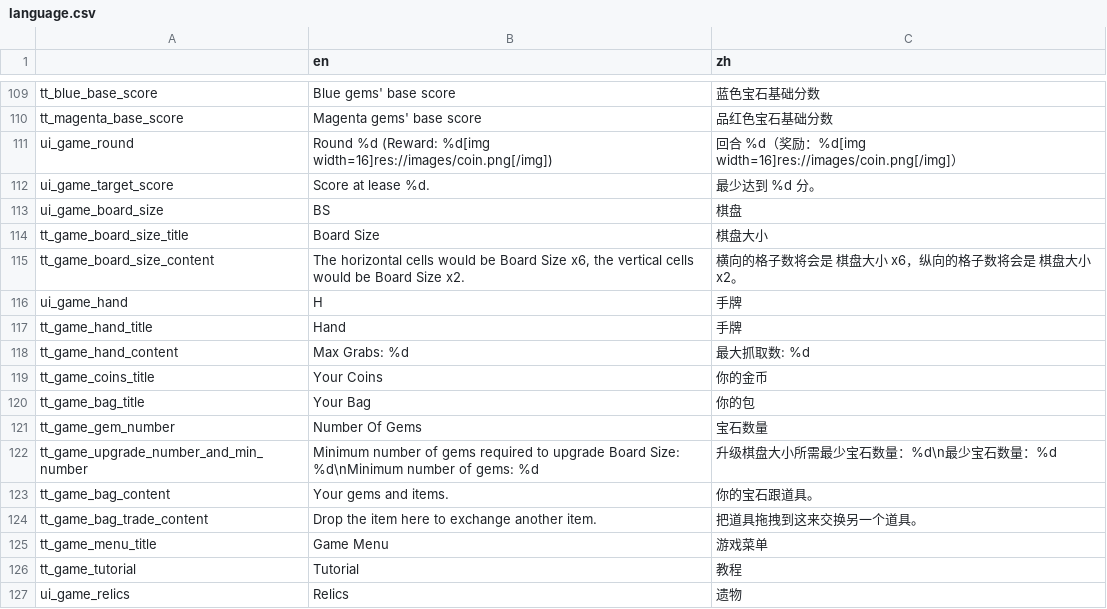
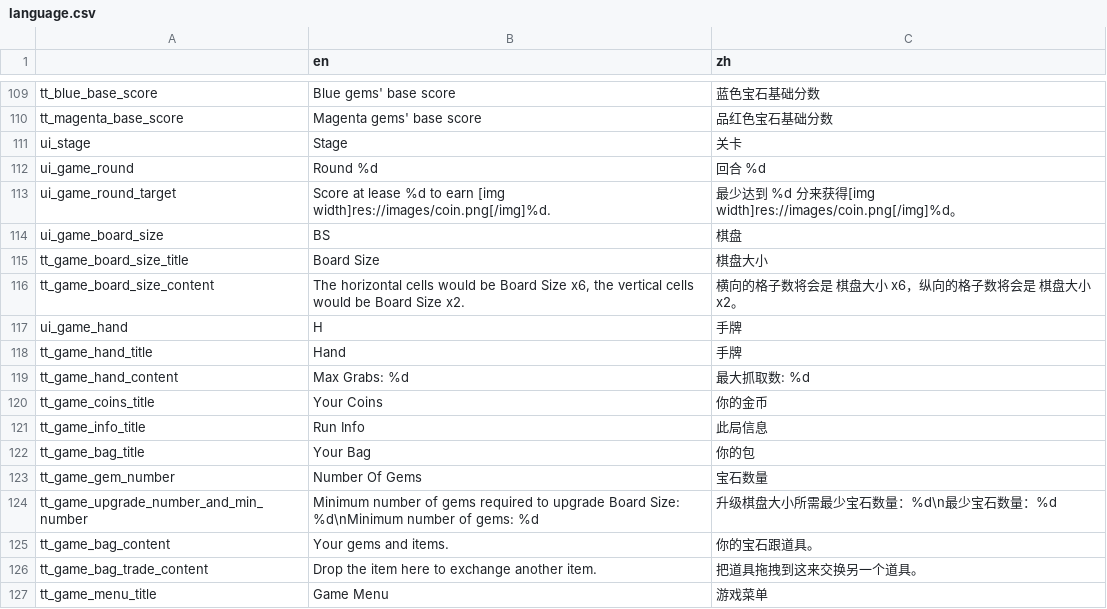
Before and after one commit to tkgamegroup/slot_gems, a CSV file: language/language.csv, drawn as a sheet; only a part is shown, gaps mark what is left out; the shorter side is filled out with more unchanged rows.

```diff
--- a/language/language.csv
+++ b/language/language.csv
@@ -110,4 +110,5 @@ tt_blue_base_score,Blue gems' base score,蓝色宝石基础分数
 tt_magenta_base_score,Magenta gems' base score,品红色宝石基础分数
-ui_game_round,Round %d (Reward: %d[img width=16]res://images/coin.png[/img]),回合 %d（奖励：%d[img width=16]res://images/coin.png[/img]）
-ui_game_target_score,Score at lease %d.,最少达到 %d 分。
+ui_stage,Stage,关卡
+ui_game_round,Round %d,回合 %d
+ui_game_round_target,Score at lease %d to earn [img width]res://images/coin.png[/img]%d.,最少达到 %d 分来获得[img width]res://images/coin.png[/img]%d。
 ui_game_board_size,BS,棋盘
@@ -119,2 +120,3 @@ tt_game_hand_content,Max Grabs: %d,最大抓取数: %d
 tt_game_coins_title,Your Coins,你的金币
+tt_game_info_title,Run Info,此局信息
 tt_game_bag_title,Your Bag,你的包
```
Also changed, not shown: 28 other files.
